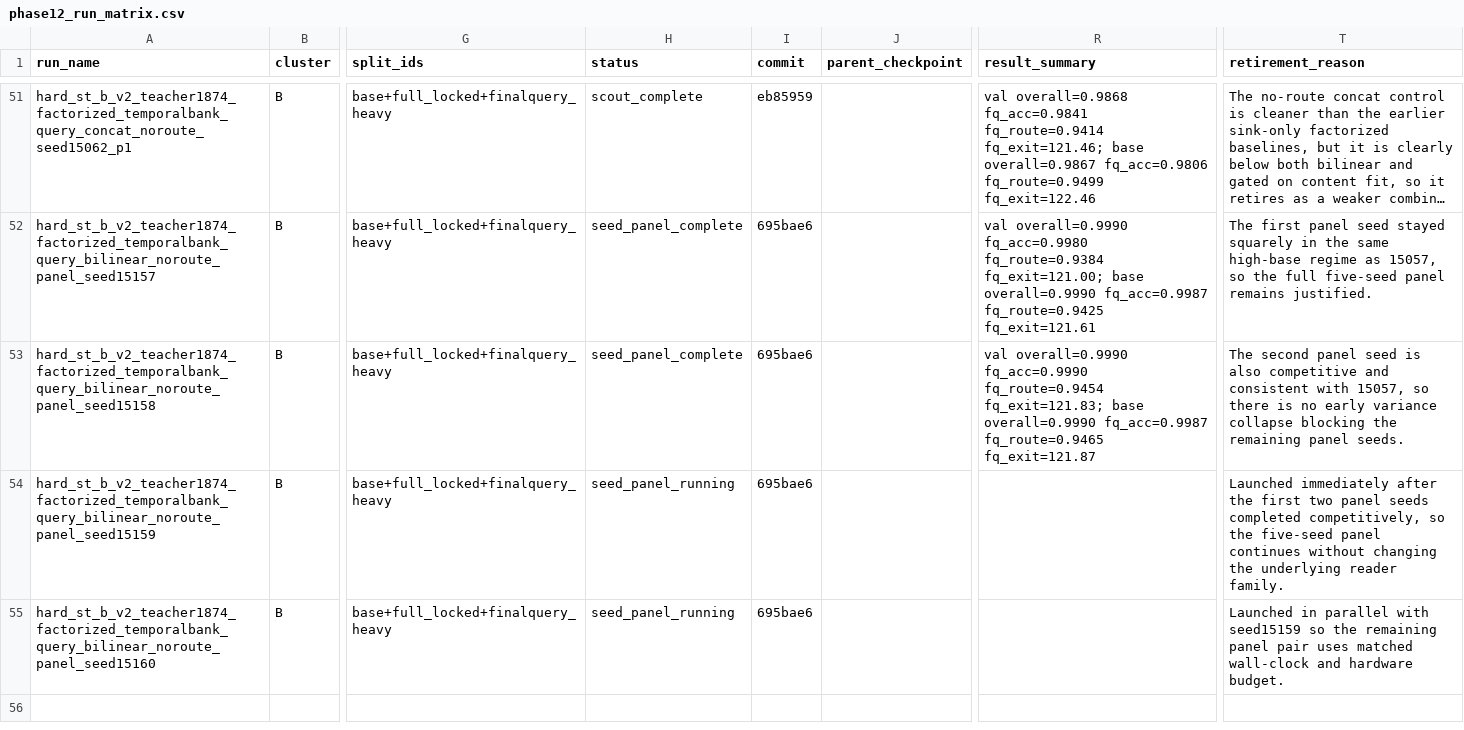
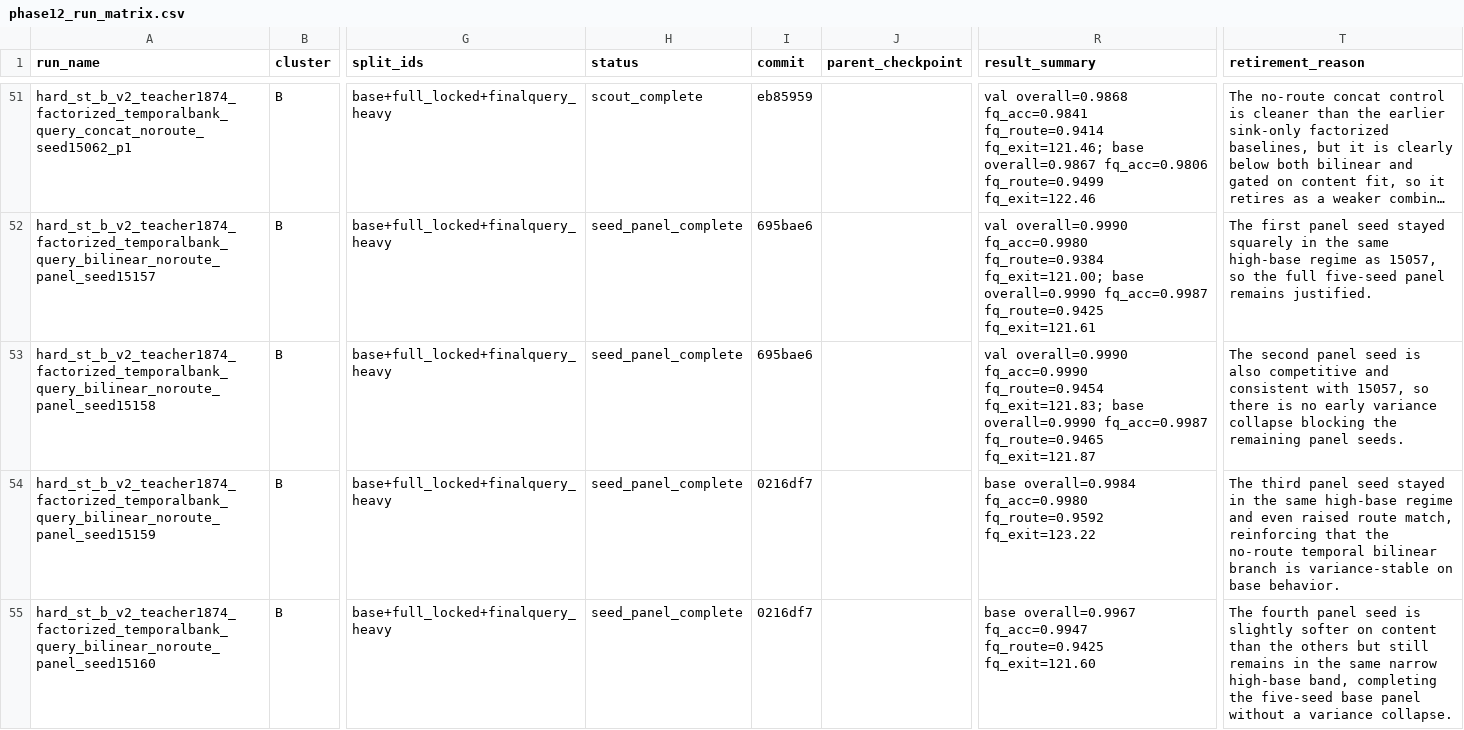
Before and after one commit to catid/gnn2, a CSV file: docs/phase12_run_matrix.csv, drawn as a sheet; only a part is shown, gaps mark what is left out; long unchanged cells end in …; the diff covers the shown part only; the diff names each change by its address in the sheet, - before the commit and + after, or states it on an @@ line.

Commit message:
Record phase12 bilinear panel and 1842 portability slice

```diff
--- a/docs/phase12_run_matrix.csv
+++ b/docs/phase12_run_matrix.csv
-H54:H55 (status): seed_panel_running
+H54:H55 (status): seed_panel_complete
-I54:I55 (commit): 695bae6
+I54:I55 (commit): 0216df7
-R54 (result_summary): (empty)
+R54 (result_summary): base overall=0.9984 fq_acc=0.9980 fq_route=0.9592 fq_exit=123.22
-T54 (retirement_reason): Launched immediately after the first two panel seeds completed competitively, so the five-seed panel continues without changing the underlying reader family.
+T54 (retirement_reason): The third panel seed stayed in the same high-base regime and even raised route match, reinforcing that the no-route temporal bilinear branch is variance-stable on base behavior.
-R55 (result_summary): (empty)
+R55 (result_summary): base overall=0.9967 fq_acc=0.9947 fq_route=0.9425 fq_exit=121.60
-T55 (retirement_reason): Launched in parallel with seed15159 so the remaining panel pair uses matched wall-clock and hardware budget.
+T55 (retirement_reason): The fourth panel seed is slightly softer on content than the others but still remains in the same narrow high-base band, completing the five-seed base panel without a variance collapse.
```
Also changed, not shown: 2 added rows elsewhere in this file, 3 other files.
